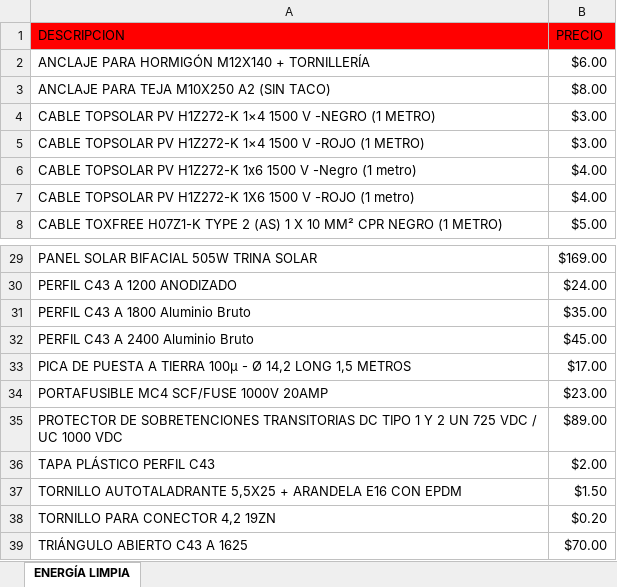
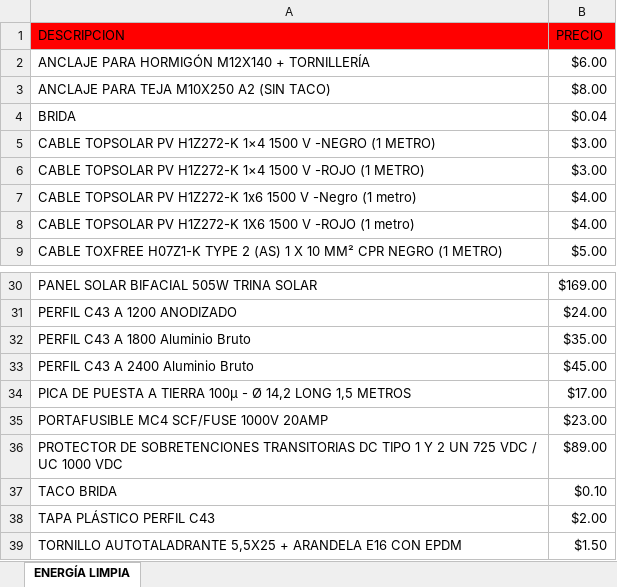
Before and after one commit to info-toditico/info-toditico.github.io, an Excel workbook: energia-limpia/assets/downloads/TODITICO_CATÁLOGO_Energía_Limpia.xlsx, sheet ENERGÍA LIMPIA, drawn as a sheet; only a part is shown, gaps mark what is left out; the shorter side is filled out with more unchanged rows; values as stored, in another font and other column widths than the file's, no borders; the diff names each change by its address in the sheet, - before the commit and + after, or states it on an @@ line.

Commit message:
Update

```diff
--- a/energia-limpia/assets/downloads/TODITICO_CATÁLOGO_Energía_Limpia.xlsx (sheet ENERGÍA LIMPIA)
+++ b/energia-limpia/assets/downloads/TODITICO_CATÁLOGO_Energía_Limpia.xlsx (sheet ENERGÍA LIMPIA)
+row 4: BRIDA | $0.04
+row 37: TACO BRIDA | $0.10
```
